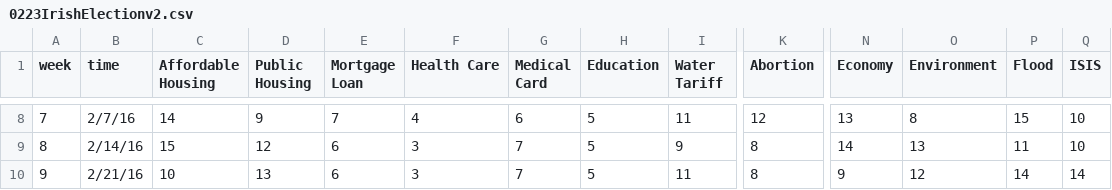
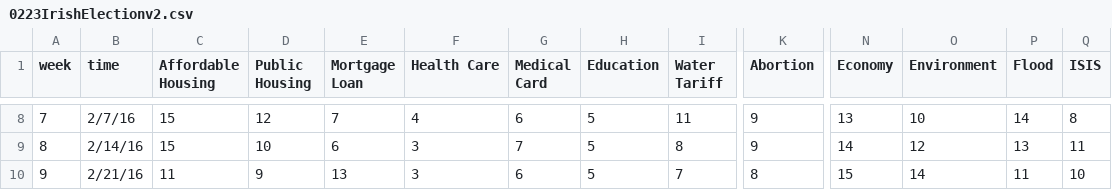
Before and after one commit to GoogleTrends/horserace, a CSV file: 0223IrishElectionv2.csv, drawn as a sheet; only a part is shown, gaps mark what is left out; the diff covers the shown part only; the diff names each change by its address in the sheet, - before the commit and + after, or states it on an @@ line.

```diff
--- a/0223IrishElectionv2.csv
+++ b/0223IrishElectionv2.csv
-C8 (Affordable Housing): 14
+C8 (Affordable Housing): 15
-D8 (Public Housing): 9
+D8 (Public Housing): 12
-K8 (Abortion): 12
+K8 (Abortion): 9
-O8 (Environment): 8
+O8 (Environment): 10
-P8 (Flood): 15
+P8 (Flood): 14
-Q8 (ISIS): 10
+Q8 (ISIS): 8
-D9 (Public Housing): 12
+D9 (Public Housing): 10
-I9 (Water Tariff): 9
+I9 (Water Tariff): 8
-K9 (Abortion): 8
+K9 (Abortion): 9
-O9 (Environment): 13
+O9 (Environment): 12
-P9 (Flood): 11
+P9 (Flood): 13
-Q9 (ISIS): 10
+Q9 (ISIS): 11
-C10 (Affordable Housing): 10
+C10 (Affordable Housing): 11
-D10 (Public Housing): 13
+D10 (Public Housing): 9
-E10 (Mortgage Loan): 6
+E10 (Mortgage Loan): 13
-G10 (Medical Card): 7
+G10 (Medical Card): 6
-I10 (Water Tariff): 11
+I10 (Water Tariff): 7
-N10 (Economy): 9
+N10 (Economy): 15
-O10 (Environment): 12
+O10 (Environment): 14
-P10 (Flood): 14
+P10 (Flood): 11
-Q10 (ISIS): 14
+Q10 (ISIS): 10
```
Also changed, not shown: 33 edited cells elsewhere in this file, 1 other file.
